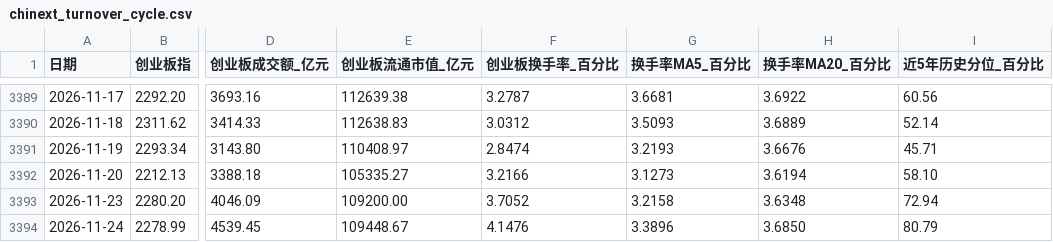
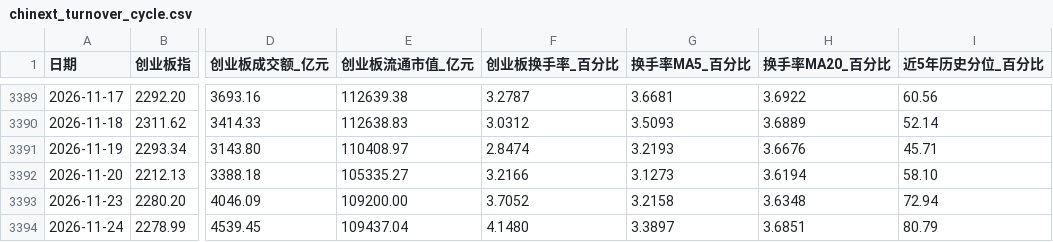
Before and after one commit to felixzhangyc-lgtm/ashare-dashboard, a CSV file: outputs/chinext-turnover-cycle/chinext_turnover_cycle.csv, drawn as a sheet; only a part is shown, gaps mark what is left out; the diff names each change by its address in the sheet, - before the commit and + after, or states it on an @@ line.

```diff
--- a/outputs/chinext-turnover-cycle/chinext_turnover_cycle.csv
+++ b/outputs/chinext-turnover-cycle/chinext_turnover_cycle.csv
-E3394 (创业板流通市值_亿元): 109448.67
+E3394 (创业板流通市值_亿元): 109437.04
-F3394 (创业板换手率_百分比): 4.1476
+F3394 (创业板换手率_百分比): 4.1480
-G3394 (换手率MA5_百分比): 3.3896
+G3394 (换手率MA5_百分比): 3.3897
-H3394 (换手率MA20_百分比): 3.6850
+H3394 (换手率MA20_百分比): 3.6851
```
Also changed, not shown: outputs/market-turnover-cycle/ashare_turnover_cycle.csv, 7 other files.
